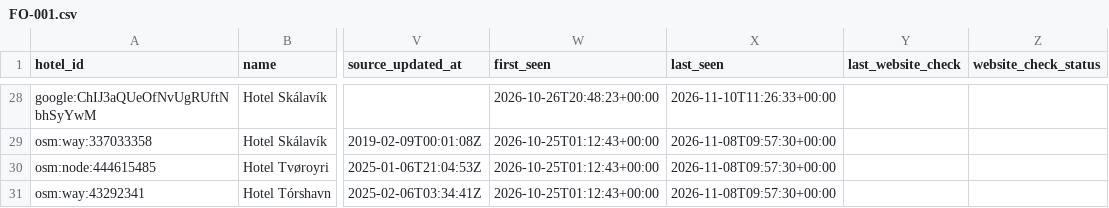
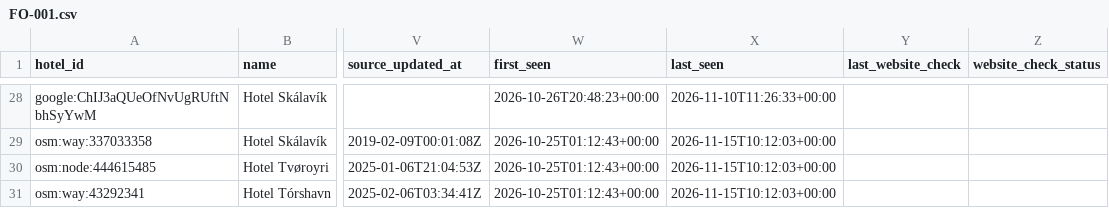
Before and after one commit to GiulioCB/europe-hotel-rooms, a CSV file: exports/countries/FO-001.csv, drawn as a sheet; only a part is shown, gaps mark what is left out; the diff covers the shown part only; the diff names each change by its address in the sheet, - before the commit and + after, or states it on an @@ line.

```diff
--- a/exports/countries/FO-001.csv
+++ b/exports/countries/FO-001.csv
-X29:X31 (last_seen): 2026-11-08T09:57:30+00:00
+X29:X31 (last_seen): 2026-11-15T10:12:03+00:00
```
Also changed, not shown: 37 edited cells elsewhere in this file, exports/countries/AD-001.csv, exports/countries/EE-001.csv, 57 other files.
